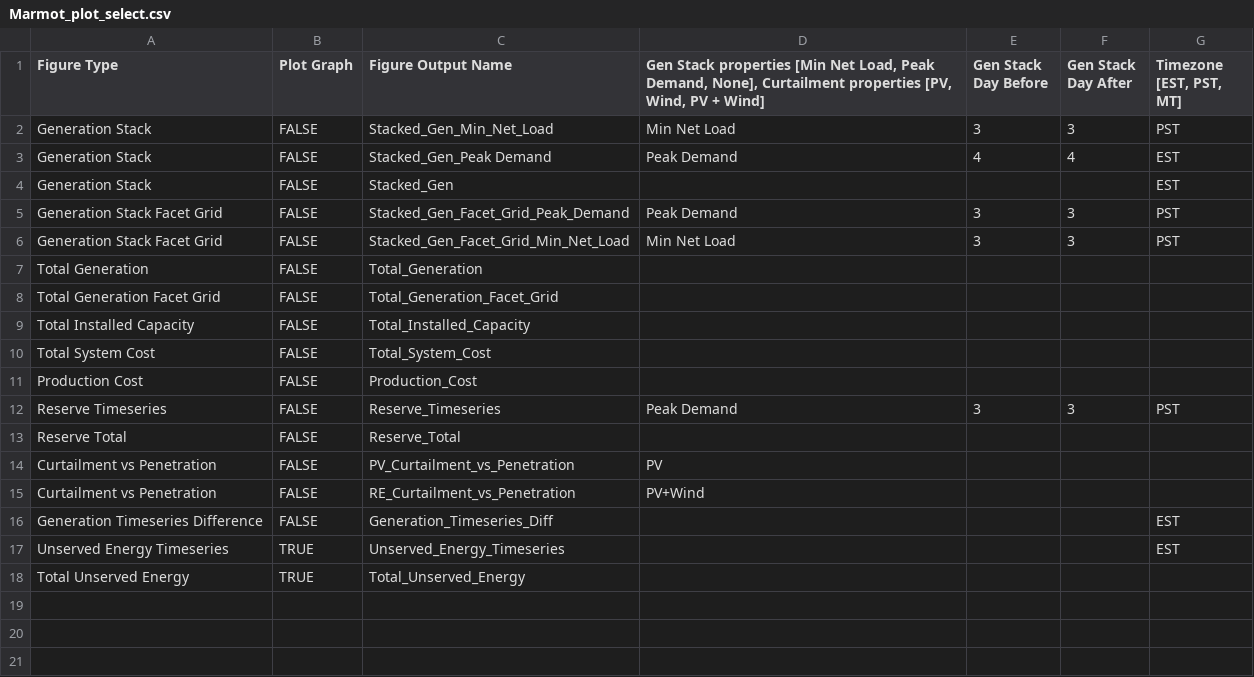
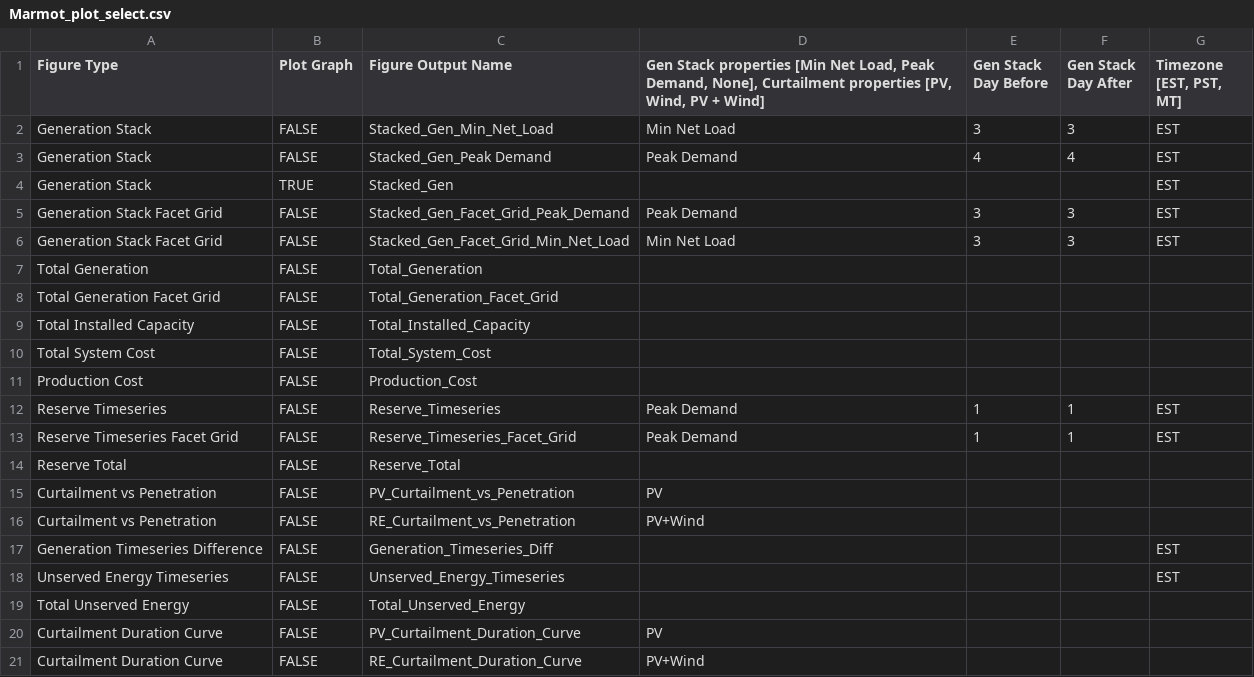
Before and after one commit to NREL/Marmot, a CSV file: Marmot_plot_select.csv, drawn as a sheet.

Commit message:
Added new curtailment and reserve plots

```diff
--- a/Marmot_plot_select.csv
+++ b/Marmot_plot_select.csv
@@ -1,7 +1,7 @@
 Figure Type,Plot Graph,Figure Output Name,"Gen Stack properties [Min Net Load, Peak Demand, None], Curtailment properties [PV, Wind, PV + Wind]",Gen Stack Day Before,Gen Stack Day After,"Timezone [EST, PST, MT]"
-Generation Stack,FALSE,Stacked_Gen_Min_Net_Load,Min Net Load,3,3,PST
+Generation Stack,FALSE,Stacked_Gen_Min_Net_Load,Min Net Load,3,3,EST
 Generation Stack,FALSE,Stacked_Gen_Peak Demand,Peak Demand,4,4,EST
-Generation Stack,FALSE,Stacked_Gen,,,,EST
-Generation Stack Facet Grid,FALSE,Stacked_Gen_Facet_Grid_Peak_Demand,Peak Demand,3,3,PST
-Generation Stack Facet Grid,FALSE,Stacked_Gen_Facet_Grid_Min_Net_Load,Min Net Load,3,3,PST
+Generation Stack,TRUE,Stacked_Gen,,,,EST
+Generation Stack Facet Grid,FALSE,Stacked_Gen_Facet_Grid_Peak_Demand,Peak Demand,3,3,EST
+Generation Stack Facet Grid,FALSE,Stacked_Gen_Facet_Grid_Min_Net_Load,Min Net Load,3,3,EST
 Total Generation,FALSE,Total_Generation ,,,,
@@ -11,3 +11,4 @@ Total System Cost,FALSE,Total_System_Cost,,,,
 Production Cost,FALSE,Production_Cost,,,,
-Reserve Timeseries,FALSE,Reserve_Timeseries,Peak Demand,3,3,PST
+Reserve Timeseries,FALSE,Reserve_Timeseries,Peak Demand,1,1,EST
+Reserve Timeseries Facet Grid,FALSE,Reserve_Timeseries_Facet_Grid,Peak Demand,1,1,EST
 Reserve Total,FALSE,Reserve_Total,,,,
@@ -16,3 +17,5 @@ Curtailment vs Penetration,FALSE,RE_Curtailment_vs_Penetration,PV+Wind,,,
 Generation Timeseries Difference,FALSE,Generation_Timeseries_Diff,,,,EST
-Unserved Energy Timeseries,TRUE,Unserved_Energy_Timeseries,,,,EST
-Total Unserved Energy,TRUE,Total_Unserved_Energy,,,,
+Unserved Energy Timeseries,FALSE,Unserved_Energy_Timeseries,,,,EST
+Total Unserved Energy,FALSE,Total_Unserved_Energy,,,,
+Curtailment Duration Curve,FALSE,PV_Curtailment_Duration_Curve,PV,,,
+Curtailment Duration Curve,FALSE,RE_Curtailment_Duration_Curve,PV+Wind,,,
```
Also changed, not shown: 3 other files.
